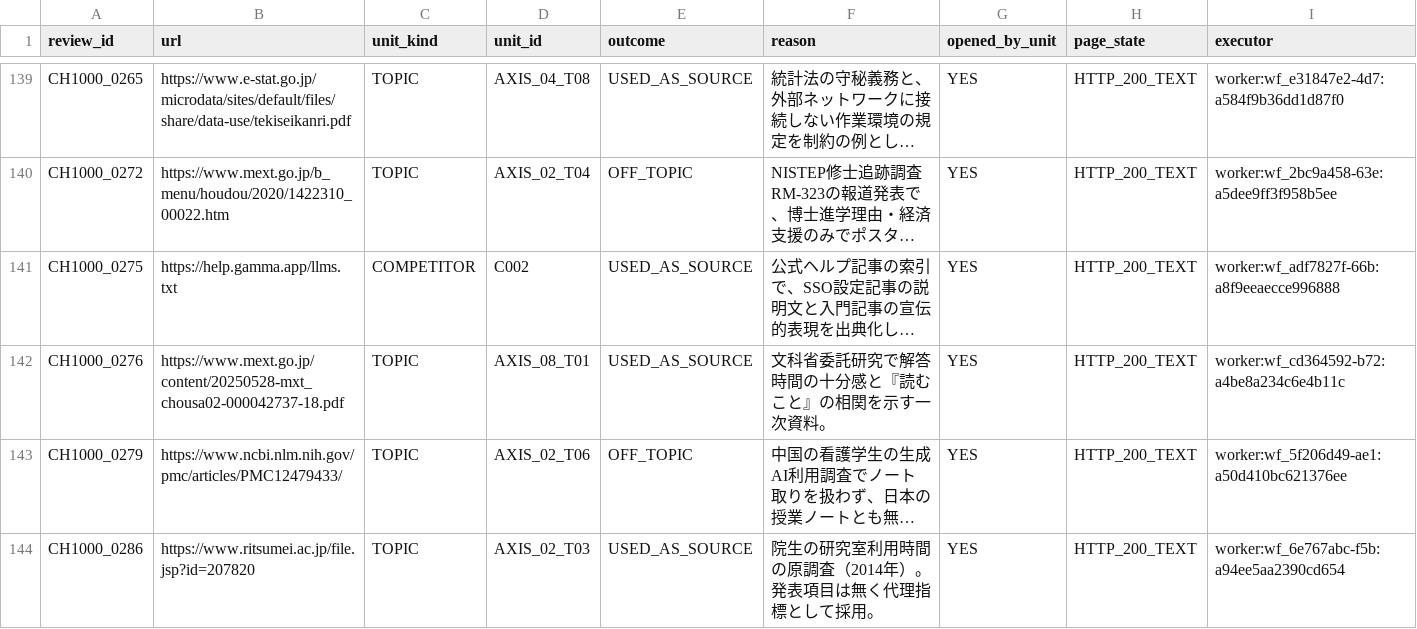
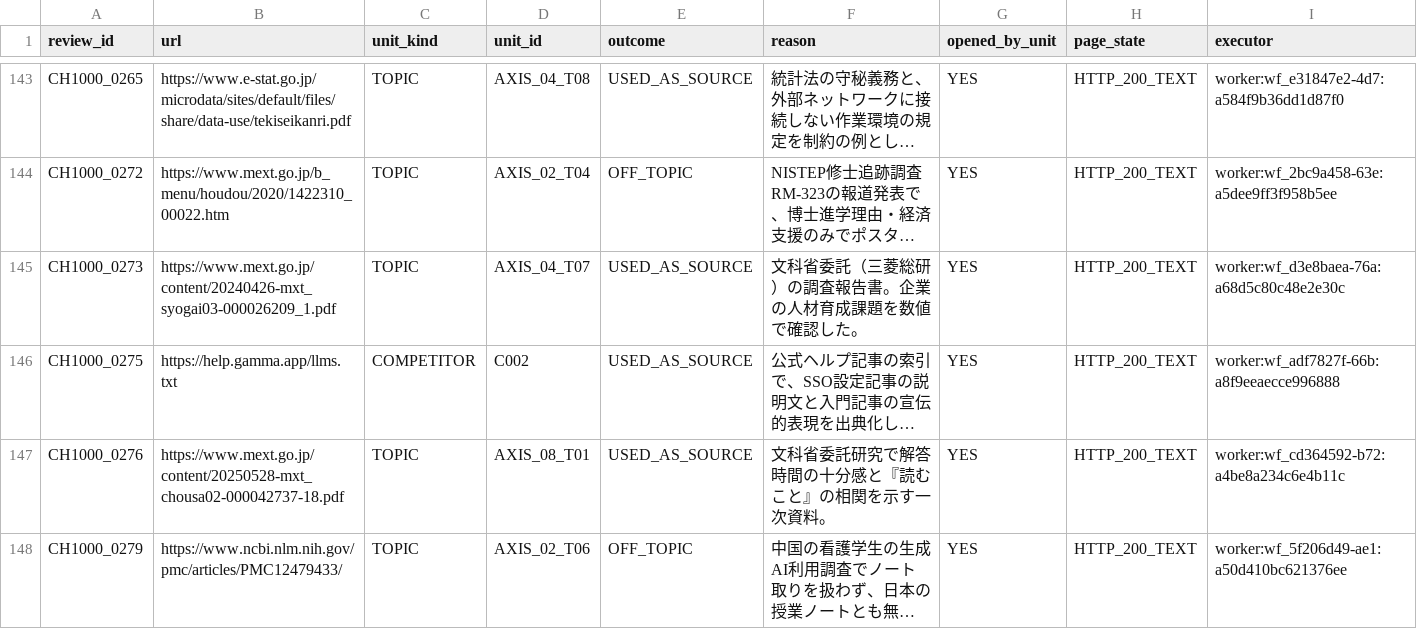
Before and after one commit to csta24055-sys/-, a CSV file: ai-document-market-research/registry/candidate_assessments.csv, drawn as a sheet; only a part is shown, gaps mark what is left out; the shorter side is filled out with more unchanged rows; long unchanged cells end in …; the diff covers the shown part only; the diff names each change by its address in the sheet, - before the commit and + after, or states it on an @@ line.

```diff
--- a/ai-document-market-research/registry/candidate_assessments.csv
+++ b/ai-document-market-research/registry/candidate_assessments.csv
+row 145: CH1000_0273 | https://www.mext.go.jp/content/20240426-mxt_syogai03-000026209_1.pdf | TOPIC | AXIS_04_T07 | USED_AS_SOURCE | 文科省委託（三菱総研）の調査報告書。企業の人材育成課題を数値で確認した。 | YES | HTTP_200_TEXT | worker:wf_d3e8baea-76a:a68d5c80c48e2e30c
```
Also changed, not shown: 15 added rows elsewhere in this file, ai-document-market-research/registry/chat1000_candidate_review.csv, ai-document-market-research/registry/competitor_execution_status.csv, 15 other files.
